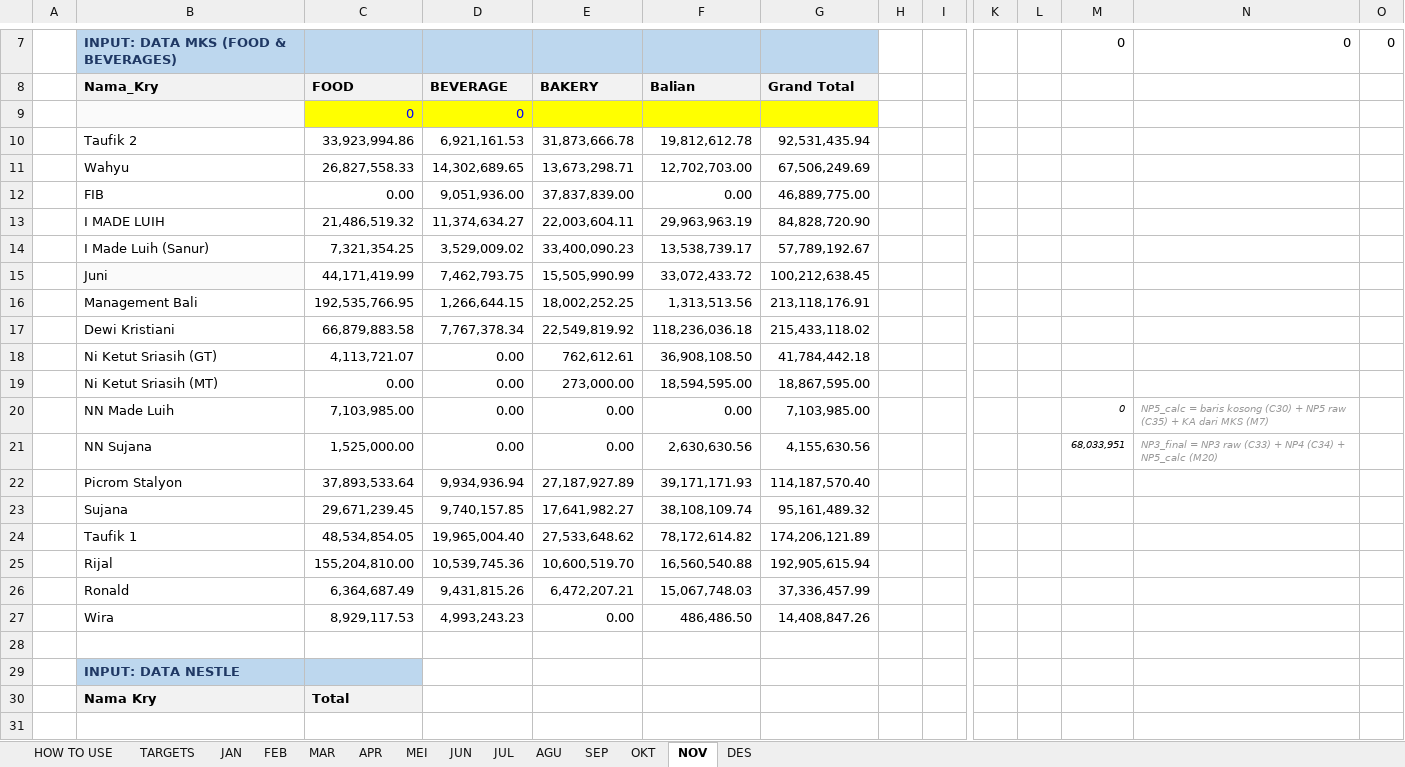
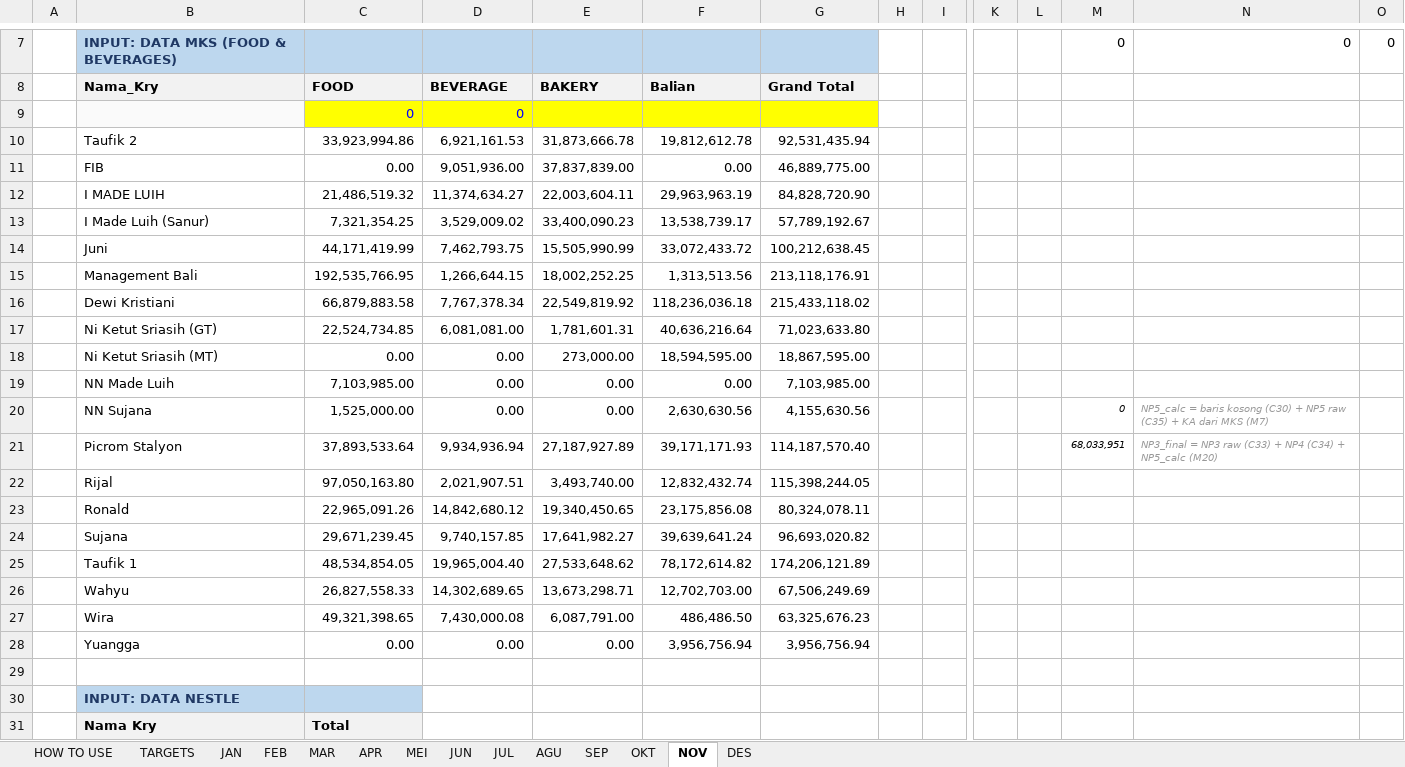
Before and after one commit to RandyT25/MKU-MKS-Area-Dashboard, an Excel workbook: uploads/DATA PENCAPAIAN 2026.xlsx, sheet NOV, drawn as a sheet; only a part is shown, gaps mark what is left out; the shorter side is filled out with more unchanged rows; values as stored, in another font and other column widths than the file's, no borders; conditional formats not drawn; removed rows and columns are numbered as before the commit, all else as after; rows hold the shown columns only; the diff covers the shown part only; the diff names each change by its address in the sheet, - before the commit and + after, or states it on an @@ line.

```diff
--- a/uploads/DATA PENCAPAIAN 2026.xlsx (sheet NOV)
+++ b/uploads/DATA PENCAPAIAN 2026.xlsx (sheet NOV)
-B14 fill: #FAFAFA
+B14 fill: none
-row 18:  | Ni Ketut Sriasih (GT) | 4,113,721.07 | 0.00 | 762,612.61 | 36,908,108.50 | 41,784,442.18
+row 17:  | Ni Ketut Sriasih (GT) | 22,524,734.85 | 6,081,081.00 | 1,781,601.31 | 40,636,216.64 | 71,023,633.80
-M19: 0
+M19: (empty)
-N19: NP5_calc = baris kosong (C30) + NP5 raw (C35) + KA dari MKS (M7)
+N19: (empty)
-M20: 68,033,951
+M20: 0
-N20: NP3_final = NP3 raw (C33) + NP4 (C34) + NP5_calc (M20)
+N20: NP5_calc = baris kosong (C30) + NP5 raw (C35) + KA dari MKS (M7)
-M21: (empty)
+M21: 68,033,951
-N21: (empty)
+N21: NP3_final = NP3 raw (C33) + NP4 (C34) + NP5_calc (M20)
+row 22:  | Rijal | 97,050,163.80 | 2,021,907.51 | 3,493,740.00 | 12,832,432.74 | 115,398,244.05
+row 23:  | Ronald | 22,965,091.26 | 14,842,680.12 | 19,340,450.65 | 23,175,856.08 | 80,324,078.11
-F24: 38,108,109.74
+F24: 39,639,641.24
-G24: 95,161,489.32
+G24: 96,693,020.82
-row 25:  | Rijal | 155,204,810.00 | 10,539,745.36 | 10,600,519.70 | 16,560,540.88 | 192,905,615.94
-row 26:  | Ronald | 6,364,687.49 | 9,431,815.26 | 6,472,207.21 | 15,067,748.03 | 37,336,457.99
-row 27:  | Wira | 8,929,117.53 | 4,993,243.23 | 0.00 | 486,486.50 | 14,408,847.26
@@ row 11 moved to row 26: Wahyu @@
+row 27:  | Wira | 49,321,398.65 | 7,430,000.08 | 6,087,791.00 | 486,486.50 | 63,325,676.23
+row 28:  | Yuangga | 0.00 | 0.00 | 0.00 | 3,956,756.94 | 3,956,756.94
```
Also changed, not shown: 9 added rows, 9 removed rows and 7 edited cells elsewhere in this sheet, formulas that keep their value.
